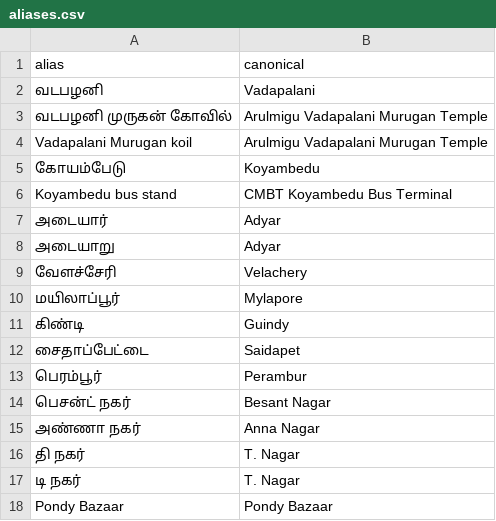
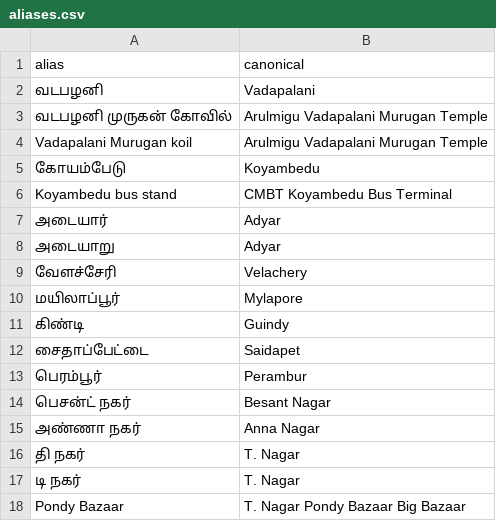
Before and after one commit to LOSITHA/citizen-grievance-bot, a CSV file: data/gazetteer/aliases.csv, drawn as a sheet.

Commit message:
Add IDF-weighted gazetteer matcher with ward resolution and Tamil romanizer fixes

```diff
--- a/data/gazetteer/aliases.csv
+++ b/data/gazetteer/aliases.csv
@@ -17,2 +17,2 @@ Koyambedu bus stand,CMBT Koyambedu Bus Terminal
 டி நகர்,T. Nagar
-Pondy Bazaar,Pondy Bazaar
+Pondy Bazaar,T. Nagar Pondy Bazaar Big Bazaar
```
Also changed, not shown: 5 other files.
